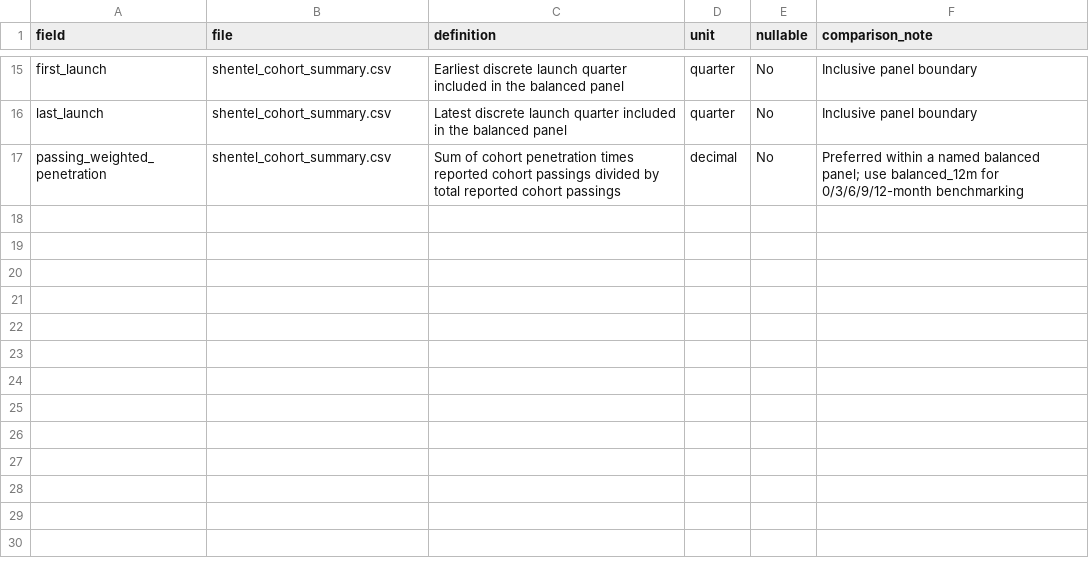
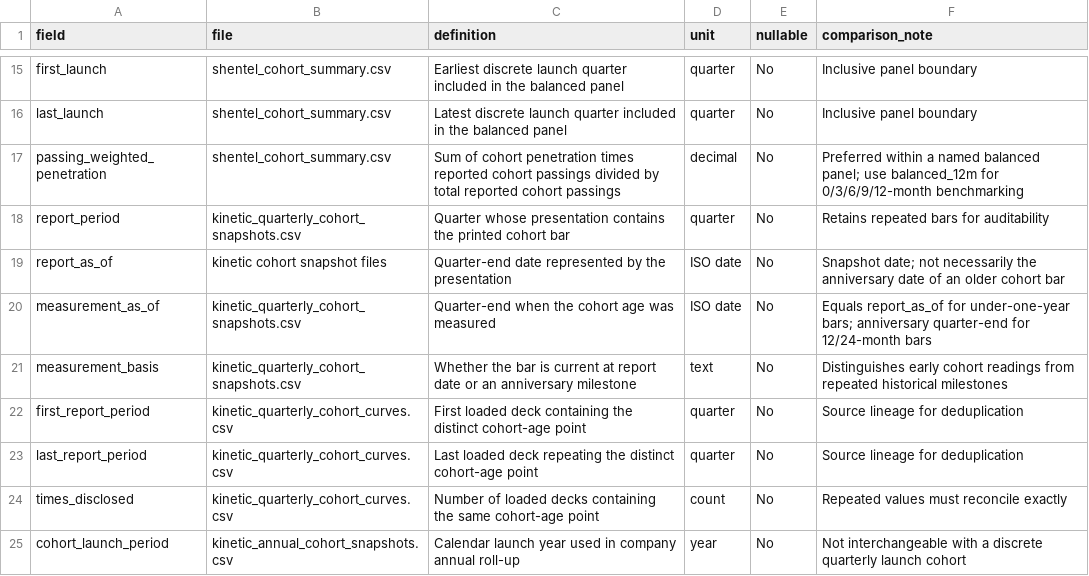
Before and after one commit to roblevinson-cloud/Broadbandmap, a CSV file: fiber_penetration/data/metric_dictionary.csv, drawn as a sheet; only a part is shown, gaps mark what is left out; the diff names each change by its address in the sheet, - before the commit and + after, or states it on an @@ line.

```diff
--- a/fiber_penetration/data/metric_dictionary.csv
+++ b/fiber_penetration/data/metric_dictionary.csv
+row 18: report_period | kinetic_quarterly_cohort_snapshots.csv | Quarter whose presentation contains the printed cohort bar | quarter | No | Retains repeated bars for auditability
+row 19: report_as_of | kinetic cohort snapshot files | Quarter-end date represented by the presentation | ISO date | No | Snapshot date; not necessarily the anniversary date of an older cohort bar
+row 20: measurement_as_of | kinetic_quarterly_cohort_snapshots.csv | Quarter-end when the cohort age was measured | ISO date | No | Equals report_as_of for under-one-year bars; anniversary quarter-end for 12/24-month bars
+row 21: measurement_basis | kinetic_quarterly_cohort_snapshots.csv | Whether the bar is current at report date or an anniversary milestone | text | No | Distinguishes early cohort readings from repeated historical milestones
+row 22: first_report_period | kinetic_quarterly_cohort_curves.csv | First loaded deck containing the distinct cohort-age point | quarter | No | Source lineage for deduplication
+row 23: last_report_period | kinetic_quarterly_cohort_curves.csv | Last loaded deck repeating the distinct cohort-age point | quarter | No | Source lineage for deduplication
+row 24: times_disclosed | kinetic_quarterly_cohort_curves.csv | Number of loaded decks containing the same cohort-age point | count | No | Repeated values must reconcile exactly
+row 25: cohort_launch_period | kinetic_annual_cohort_snapshots.csv | Calendar launch year used in company annual roll-up | year | No | Not interchangeable with a discrete quarterly launch cohort
```
Also changed, not shown: fiber_penetration/data/cohort_observations.csv, fiber_penetration/data/company_universe.csv, 11 other files.
